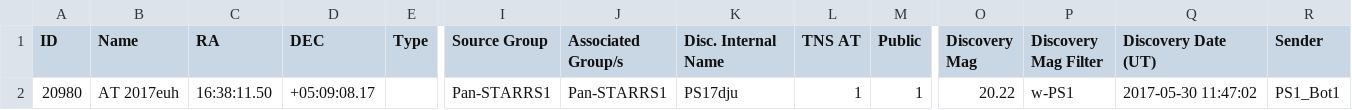
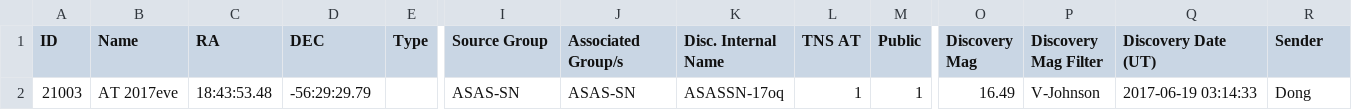
Before and after one commit to astrocatalogs/tde-external, a CSV file: TNS/index.csv, drawn as a sheet; only a part is shown, gaps mark what is left out; removed rows and columns are numbered as before the commit, all else as after; rows hold the shown columns only; the diff names each change by its address in the sheet, - before the commit and + after, or states it on an @@ line.

```diff
--- a/TNS/index.csv
+++ b/TNS/index.csv
-row 2: 20980 | AT 2017euh | 16:38:11.50 | +05:09:08.17 |  | Pan-STARRS1 | Pan-STARRS1 | PS17dju | 1 | 1 | 20.22 | w-PS1 | 2017-05-30 11:47:02 | PS1_Bot1
+row 2: 21003 | AT 2017eve | 18:43:53.48 | -56:29:29.79 |  | ASAS-SN | ASAS-SN | ASASSN-17oq | 1 | 1 | 16.49 | V-Johnson | 2017-06-19 03:14:33 | Dong
```
Also changed, not shown: TNS/page-15.csv, TNS/page-16.csv, 3 other files.
